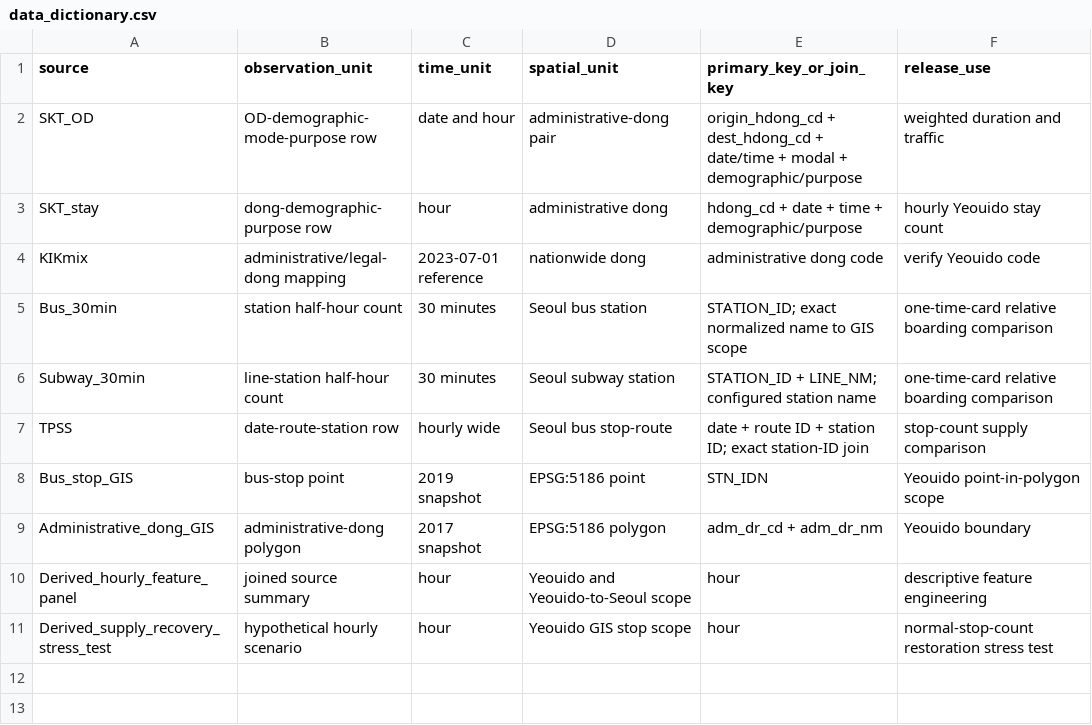
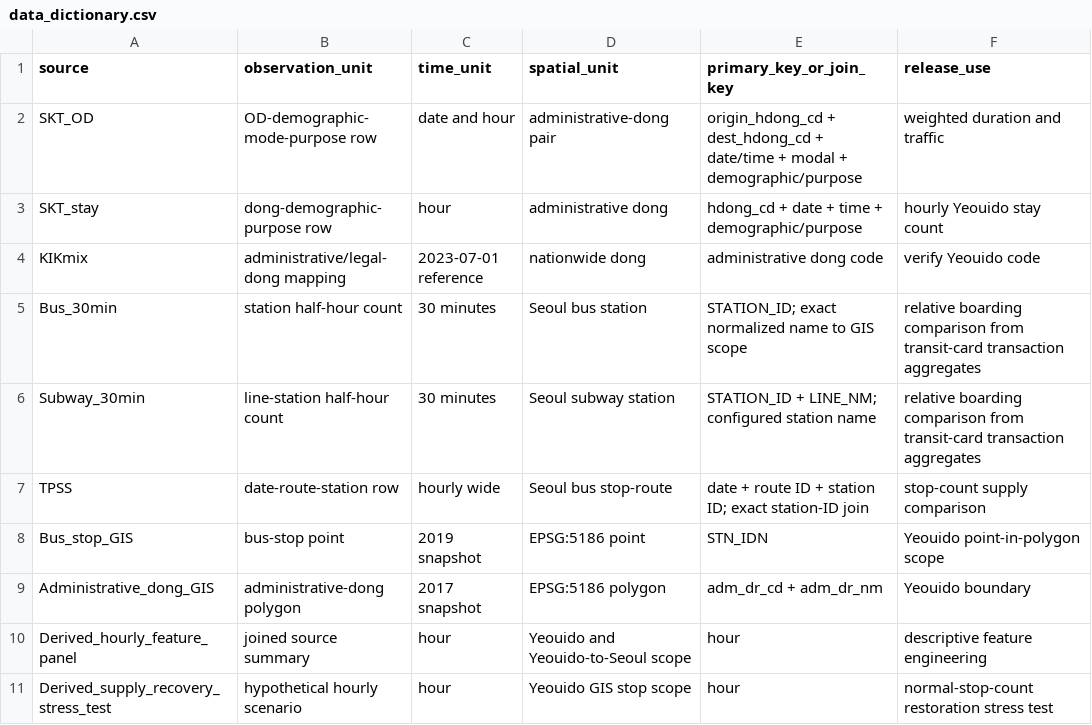
Before and after one commit to yoon-chan-hyeok/yeouido-festival-mobility-analysis, a CSV file: docs/data_dictionary.csv, drawn as a sheet.

```diff
--- a/docs/data_dictionary.csv
+++ b/docs/data_dictionary.csv
@@ -4,4 +4,4 @@ SKT_stay,"dong-demographic-purpose row",hour,administrative dong,"hdong_cd + dat
 KIKmix,administrative/legal-dong mapping,2023-07-01 reference,nationwide dong,administrative dong code,verify Yeouido code
-Bus_30min,station half-hour count,30 minutes,Seoul bus station,"STATION_ID; exact normalized name to GIS scope",one-time-card relative boarding comparison
-Subway_30min,line-station half-hour count,30 minutes,Seoul subway station,"STATION_ID + LINE_NM; configured station name",one-time-card relative boarding comparison
+Bus_30min,station half-hour count,30 minutes,Seoul bus station,"STATION_ID; exact normalized name to GIS scope",relative boarding comparison from transit-card transaction aggregates
+Subway_30min,line-station half-hour count,30 minutes,Seoul subway station,"STATION_ID + LINE_NM; configured station name",relative boarding comparison from transit-card transaction aggregates
 TPSS,date-route-station row,hourly wide,Seoul bus stop-route,"date + route ID + station ID; exact station-ID join",stop-count supply comparison
```
Also changed, not shown: 10 other files.
